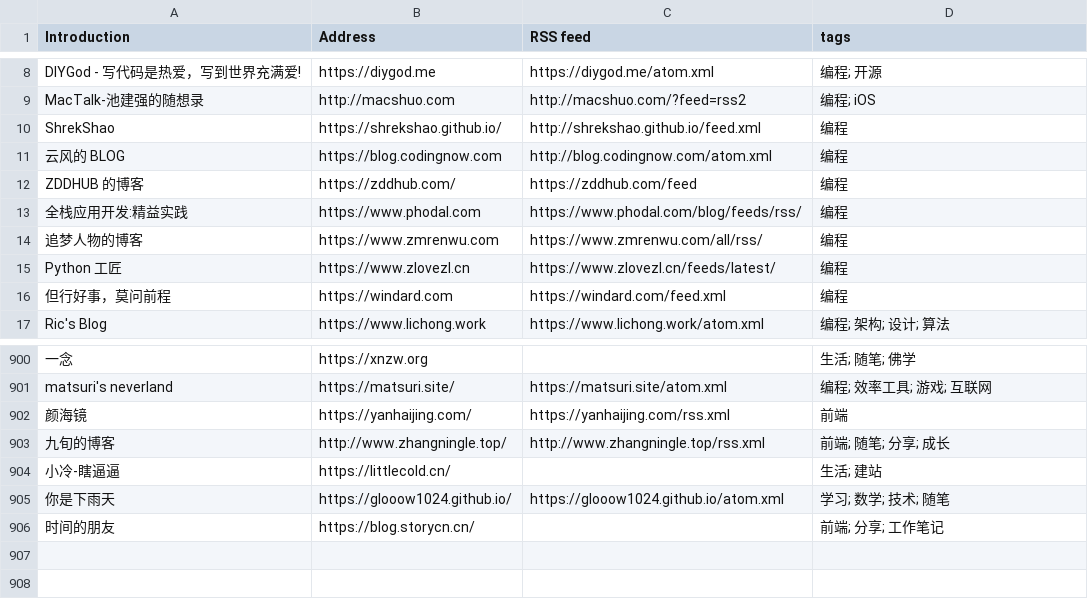
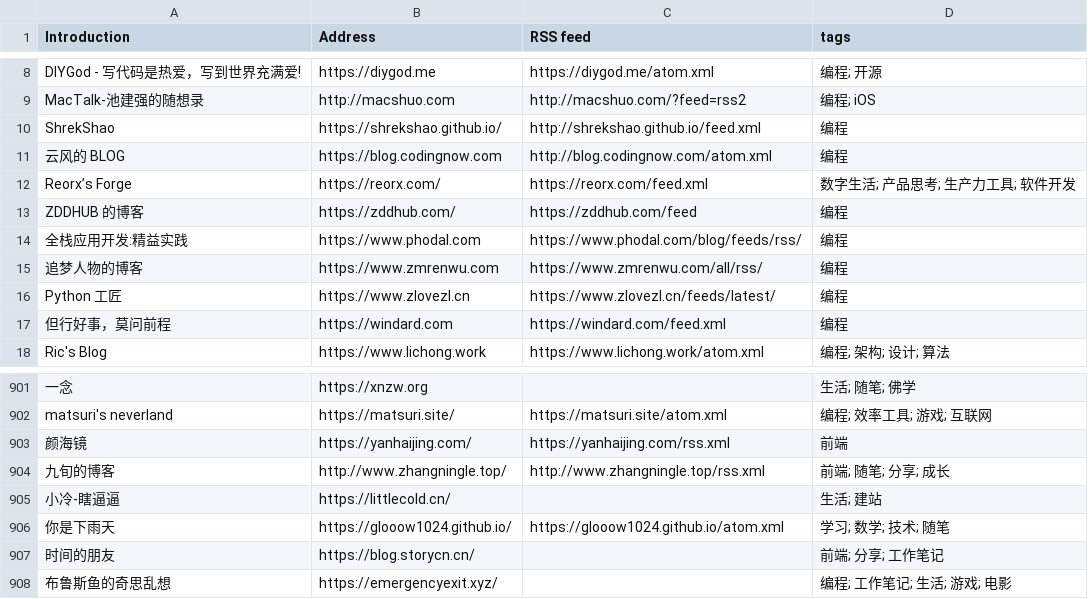
Before and after one commit to saveweb/rss-list-upstream, a CSV file: timqiam-independent-blogs-list.csv, drawn as a sheet; only a part is shown, gaps mark what is left out; the diff names each change by its address in the sheet, - before the commit and + after, or states it on an @@ line.

```diff
--- a/timqiam-independent-blogs-list.csv
+++ b/timqiam-independent-blogs-list.csv
+row 12: Reorx’s Forge | https://reorx.com/ | https://reorx.com/feed.xml | 数字生活; 产品思考; 生产力工具; 软件开发
+row 908: 布鲁斯鱼的奇思乱想 | https://emergencyexit.xyz/ |  | 编程; 工作笔记; 生活; 游戏; 电影
```
Also changed, not shown: 2 other files.
